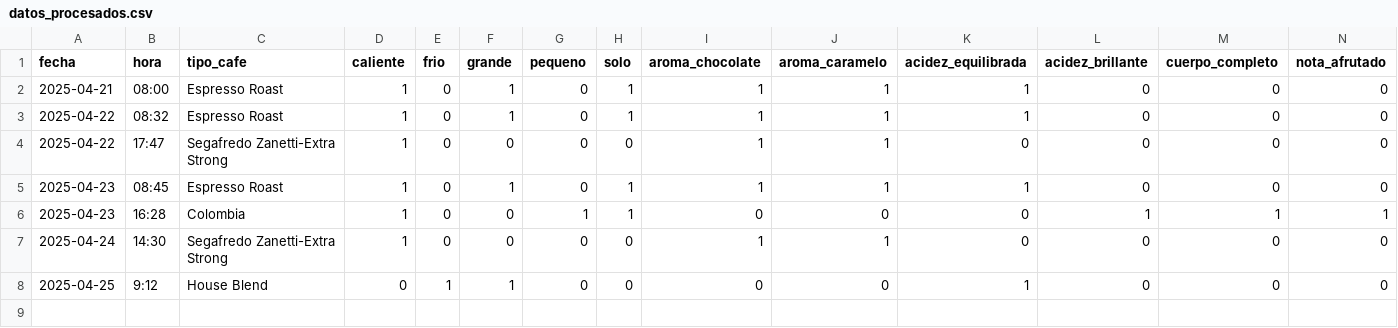
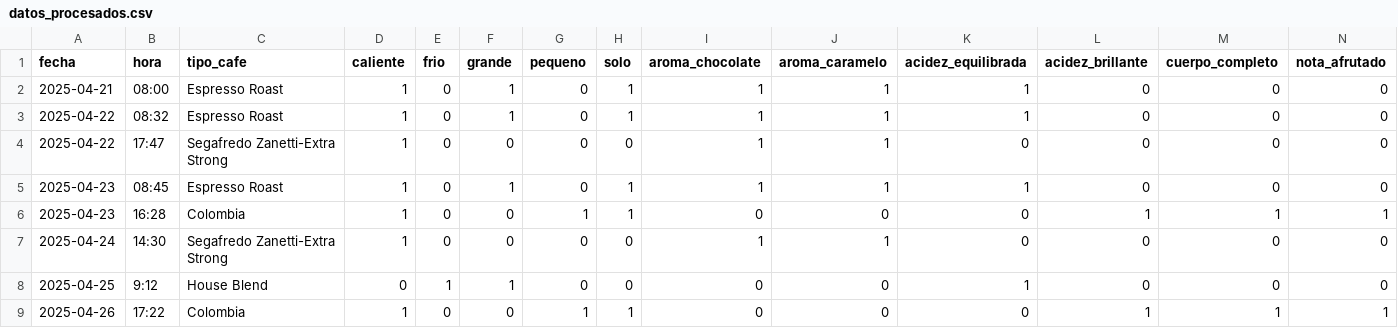
Before and after one commit to romamati/cafe_consumption, a CSV file: datos_procesados.csv, drawn as a sheet; only a part is shown; rows hold the shown columns only; the diff names each change by its address in the sheet, - before the commit and + after, or states it on an @@ line.

```diff
--- a/datos_procesados.csv
+++ b/datos_procesados.csv
+row 9: 2025-04-26 | 17:22 | Colombia | 1 | 0 | 0 | 1 | 1 | 0 | 0 | 0 | 1 | 1 | 1
```
Also changed, not shown: datos_crudos.csv.
